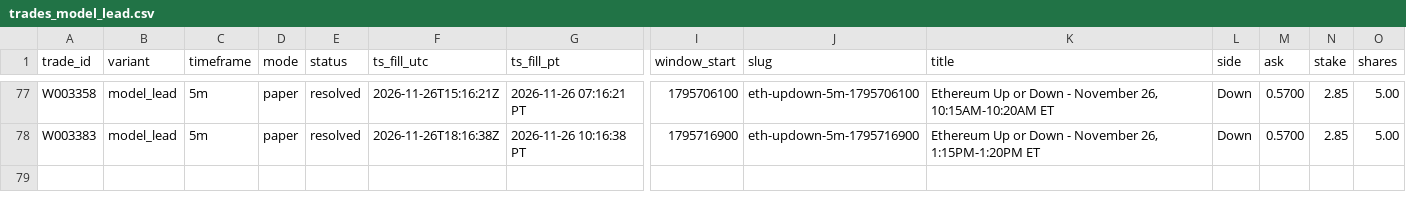
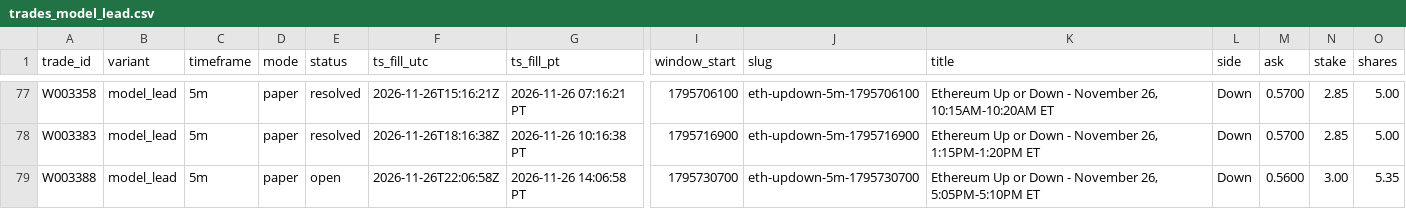
Before and after one commit to michaeldeuchar-dotcom/eth-paper-bot, a CSV file: data/week2/trades_model_lead.csv, drawn as a sheet; only a part is shown, gaps mark what is left out; rows hold the shown columns only; the diff names each change by its address in the sheet, - before the commit and + after, or states it on an @@ line.

```diff
--- a/data/week2/trades_model_lead.csv
+++ b/data/week2/trades_model_lead.csv
+row 79: W003388 | model_lead | 5m | paper | open | 2026-11-26T22:06:58Z | 2026-11-26 14:06:58 PT | 1795730700 | eth-updown-5m-1795730700 | Ethereum Up or Down - November 26, 5:05PM-5:10PM ET | Down | 0.5600 | 3.00 | 5.35
```
Also changed, not shown: data/week2/decisions_tail.csv, data/week2/trades_breakdown.csv, 6 other files.
